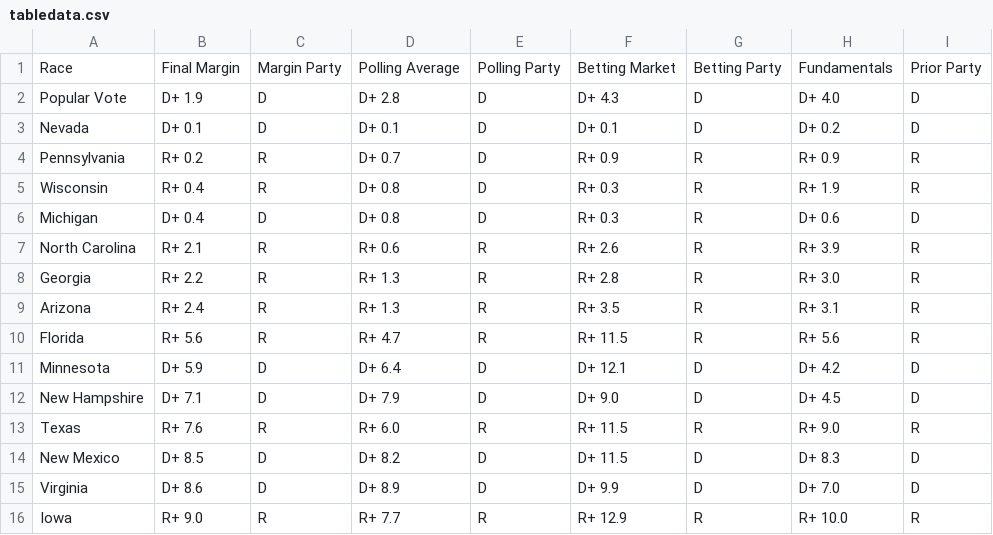
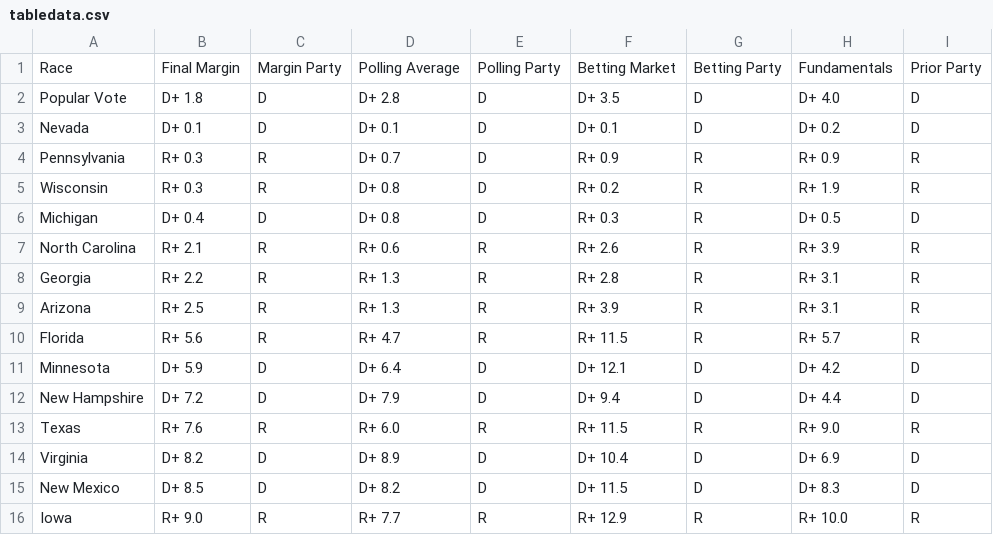
Before and after one commit to TheBreakdownPoint/Election-Prediction-2024, a CSV file: tabledata.csv, drawn as a sheet.

```diff
--- a/tabledata.csv
+++ b/tabledata.csv
@@ -1,16 +1,16 @@
 Race,Final Margin,Margin Party,Polling Average,Polling Party,Betting Market,Betting Party,Fundamentals,Prior Party
-Popular Vote,D+ 1.9,D,D+ 2.8,D,D+ 4.3,D,D+ 4.0,D
+Popular Vote,D+ 1.8,D,D+ 2.8,D,D+ 3.5,D,D+ 4.0,D
 Nevada,D+ 0.1,D,D+ 0.1,D,D+ 0.1,D,D+ 0.2,D
-Pennsylvania,R+ 0.2,R,D+ 0.7,D,R+ 0.9,R,R+ 0.9,R
-Wisconsin,R+ 0.4,R,D+ 0.8,D,R+ 0.3,R,R+ 1.9,R
-Michigan,D+ 0.4,D,D+ 0.8,D,R+ 0.3,R,D+ 0.6,D
+Pennsylvania,R+ 0.3,R,D+ 0.7,D,R+ 0.9,R,R+ 0.9,R
+Wisconsin,R+ 0.3,R,D+ 0.8,D,R+ 0.2,R,R+ 1.9,R
+Michigan,D+ 0.4,D,D+ 0.8,D,R+ 0.3,R,D+ 0.5,D
 North Carolina,R+ 2.1,R,R+ 0.6,R,R+ 2.6,R,R+ 3.9,R
-Georgia,R+ 2.2,R,R+ 1.3,R,R+ 2.8,R,R+ 3.0,R
-Arizona,R+ 2.4,R,R+ 1.3,R,R+ 3.5,R,R+ 3.1,R
-Florida,R+ 5.6,R,R+ 4.7,R,R+ 11.5,R,R+ 5.6,R
+Georgia,R+ 2.2,R,R+ 1.3,R,R+ 2.8,R,R+ 3.1,R
+Arizona,R+ 2.5,R,R+ 1.3,R,R+ 3.9,R,R+ 3.1,R
+Florida,R+ 5.6,R,R+ 4.7,R,R+ 11.5,R,R+ 5.7,R
 Minnesota,D+ 5.9,D,D+ 6.4,D,D+ 12.1,D,D+ 4.2,D
-New Hampshire,D+ 7.1,D,D+ 7.9,D,D+ 9.0,D,D+ 4.5,D
+New Hampshire,D+ 7.2,D,D+ 7.9,D,D+ 9.4,D,D+ 4.4,D
 Texas,R+ 7.6,R,R+ 6.0,R,R+ 11.5,R,R+ 9.0,R
+Virginia,D+ 8.2,D,D+ 8.9,D,D+ 10.4,D,D+ 6.9,D
 New Mexico,D+ 8.5,D,D+ 8.2,D,D+ 11.5,D,D+ 8.3,D
-Virginia,D+ 8.6,D,D+ 8.9,D,D+ 9.9,D,D+ 7.0,D
 Iowa,R+ 9.0,R,R+ 7.7,R,R+ 12.9,R,R+ 10.0,R
```
Also changed, not shown: electoralmap.csv, outcomes.csv, 4 other files.
